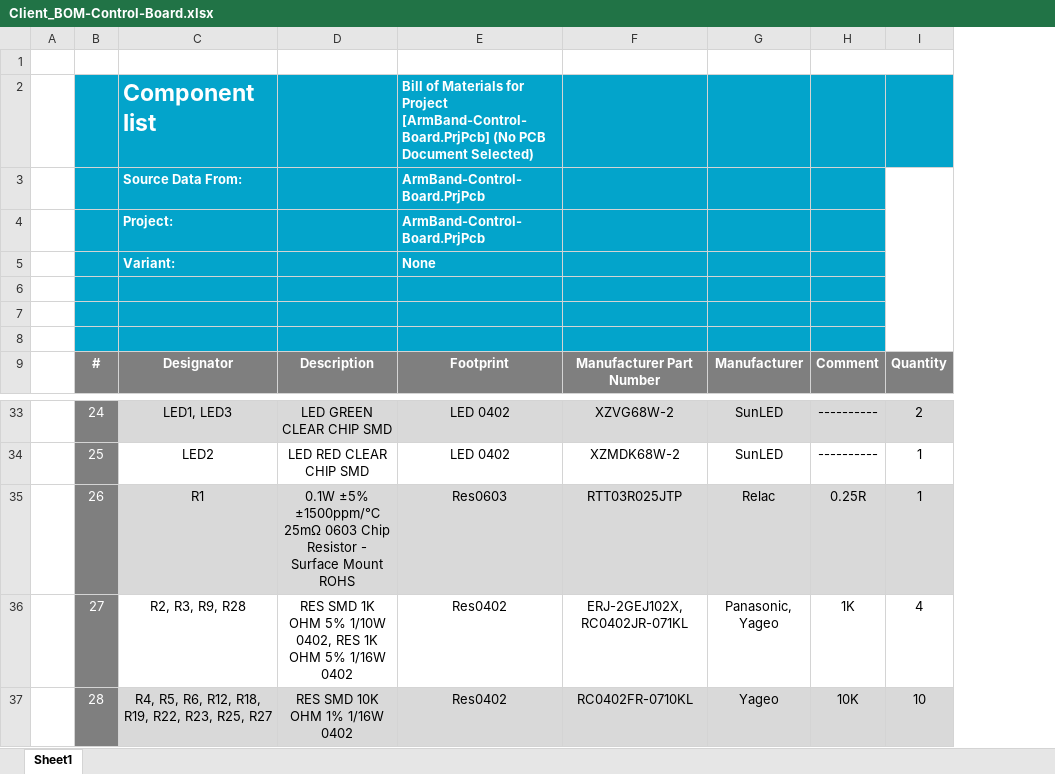
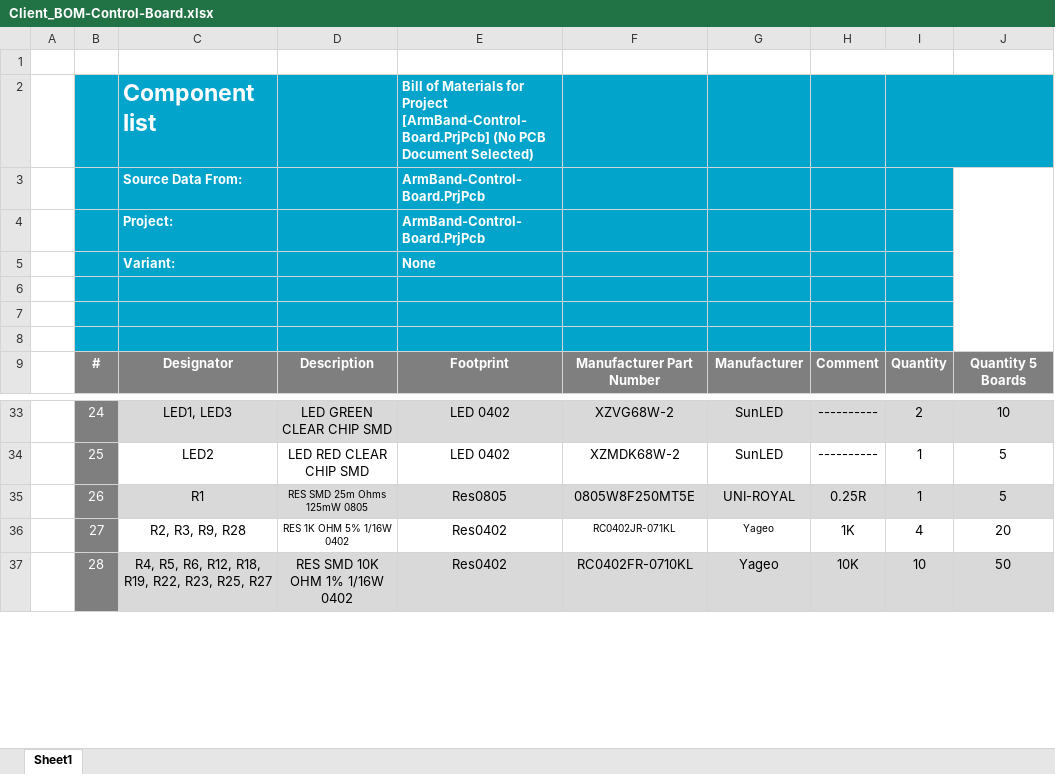
Before and after one commit to eSpark-Backup/manar-harake-s-e-m-g-device, an Excel workbook: Deliverables/BOM/Control-Board/Client_BOM-Control-Board.xlsx, sheet Sheet1, drawn as a sheet; only a part is shown, gaps mark what is left out; values as stored, in another font and other column widths than the file's, no borders; charts and pictures not drawn; removed rows and columns are numbered as before the commit, all else as after; the diff names each change by its address in the sheet, - before the commit and + after, or states it on an @@ line.

```diff
--- a/Deliverables/BOM/Control-Board/Client_BOM-Control-Board.xlsx (sheet Sheet1)
+++ b/Deliverables/BOM/Control-Board/Client_BOM-Control-Board.xlsx (sheet Sheet1)
+column J, row 9: Quantity 5 Boards; rows 33-37: 10 | 5 | 5 | 20 | 50
+I2:J2 merged
-I3:I8 fill: none
+I3:I8 fill: #03A4CB
-I3:I8 merged
-D35: 0.1W ±5% ±1500ppm/℃ 25mΩ 0603 Chip Resistor - Surface Mount ROHS
+D35: RES SMD 25m Ohms 125mW 0805
@@ D35:D36 text size: smaller @@
-E35: Res0603
+E35: Res0805
-F35: RTT03R025JTP
+F35: 0805W8F250MT5E
-G35: Relac
+G35: UNI-ROYAL
-D36: RES SMD 1K OHM 5% 1/10W 0402, RES 1K OHM 5% 1/16W 0402
+D36: RES 1K OHM 5% 1/16W 0402
-F36: ERJ-2GEJ102X, RC0402JR-071KL
+F36: RC0402JR-071KL
@@ F36:G36 text size: smaller @@
-G36: Panasonic, Yageo
+G36: Yageo
```
Also changed, not shown: charts or pictures, Deliverables/BOM/Sensor-Board/Client_BOM-Sensor-Board.xlsx, Deliverables/BOM/Sensor-Board/PCBWay_BOM-Sensor-Board.xlsx, 17 other files.
